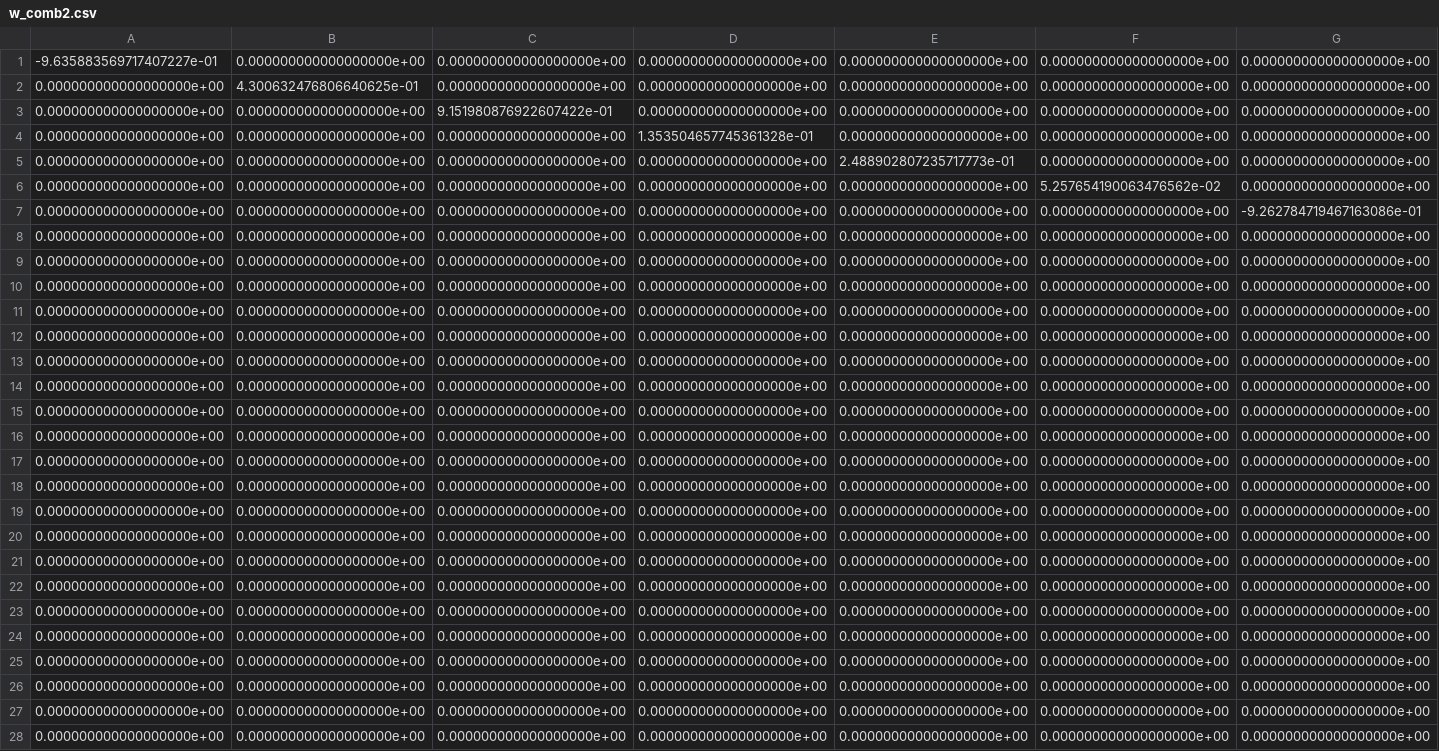
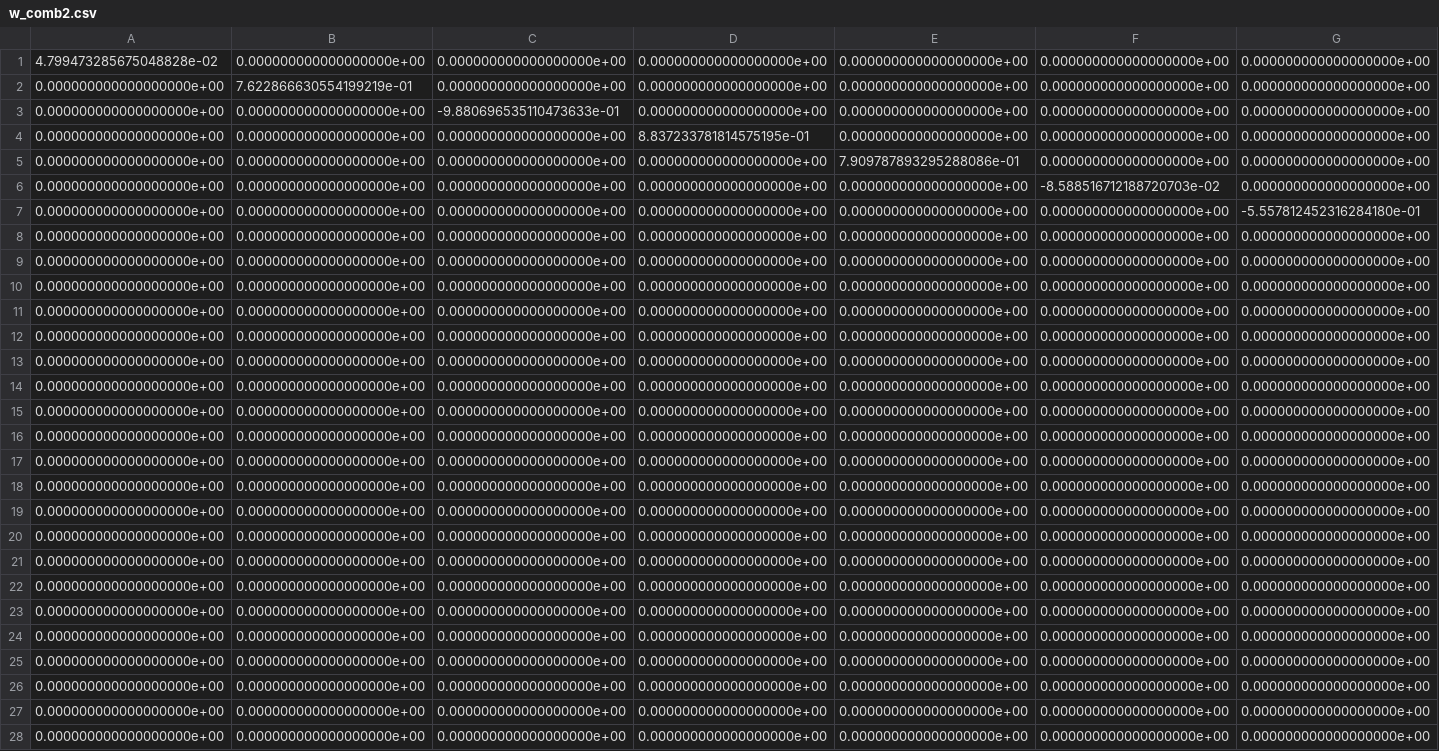
Before and after one commit to a-domingu/tbcnn2, a CSV file: params/generator/w_comb2.csv, drawn as a sheet; only a part is shown; the diff covers the shown part only; the diff names each change by its address in the sheet, - before the commit and + after, or states it on an @@ line.

```diff
--- a/params/generator/w_comb2.csv
+++ b/params/generator/w_comb2.csv
-A1: -9.635883569717407227e-01
+A1: 4.799473285675048828e-02
-B2: 4.300632476806640625e-01
+B2: 7.622866630554199219e-01
-C3: 9.151980876922607422e-01
+C3: -9.880696535110473633e-01
-D4: 1.353504657745361328e-01
+D4: 8.837233781814575195e-01
-E5: 2.488902807235717773e-01
+E5: 7.909787893295288086e-01
-F6: 5.257654190063476562e-02
+F6: -8.588516712188720703e-02
-G7: -9.262784719467163086e-01
+G7: -5.557812452316284180e-01
```
Also changed, not shown: 23 edited cells elsewhere in this file, initial_vector_representation.csv, params/generator/b_conv.csv, 9 other files.
